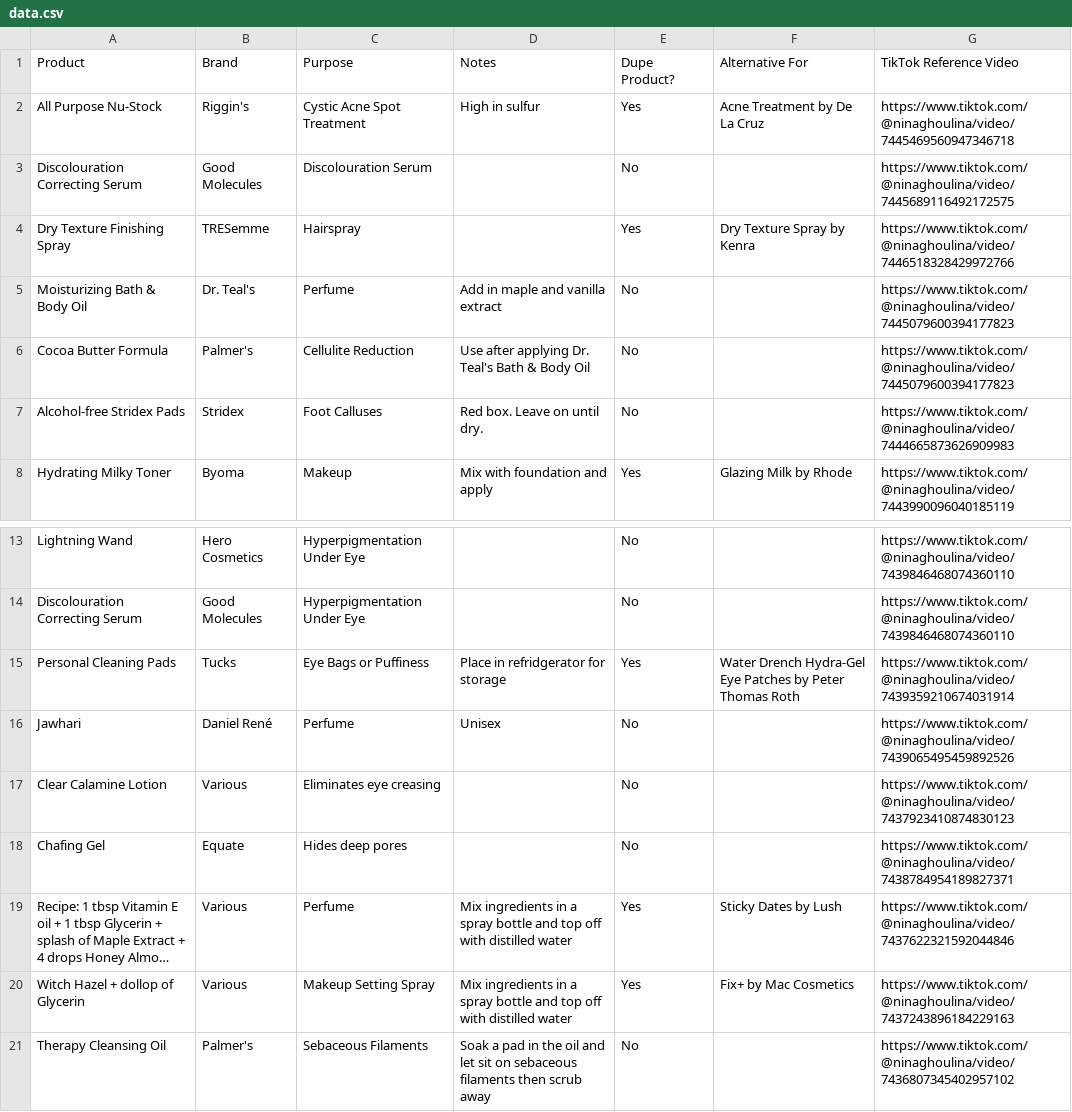
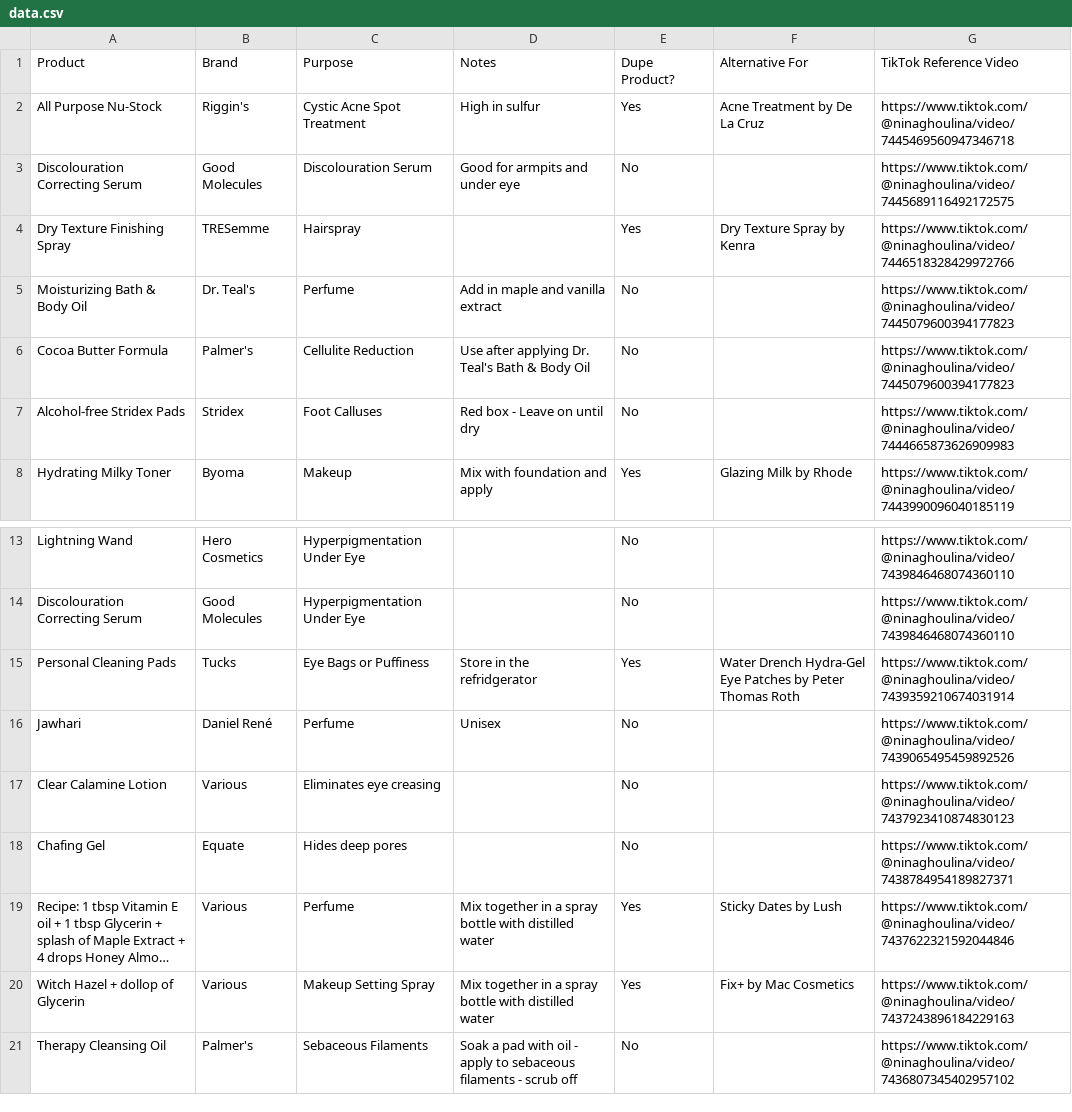
Before and after one commit to erincameron11/product-hacks, a CSV file: data.csv, drawn as a sheet; only a part is shown, gaps mark what is left out; long unchanged cells end in …; the diff names each change by its address in the sheet, - before the commit and + after, or states it on an @@ line.

Commit message:
add data

```diff
--- a/data.csv
+++ b/data.csv
-D3 (Notes): (empty)
+D3 (Notes): Good for armpits and under eye
-D7 (Notes): Red box. Leave on until dry.
+D7 (Notes): Red box - Leave on until dry
-D15 (Notes): Place in refridgerator for storage
+D15 (Notes): Store in the refridgerator
-D19:D20 (Notes): Mix ingredients in a spray bottle and top off with distilled…
+D19:D20 (Notes): Mix together in a spray bottle with distilled…
-D21 (Notes): …a pad in the oil and let sit on sebaceous filaments then scrub away
+D21 (Notes): …a pad with oil - apply to sebaceous filaments - scrub off
```
